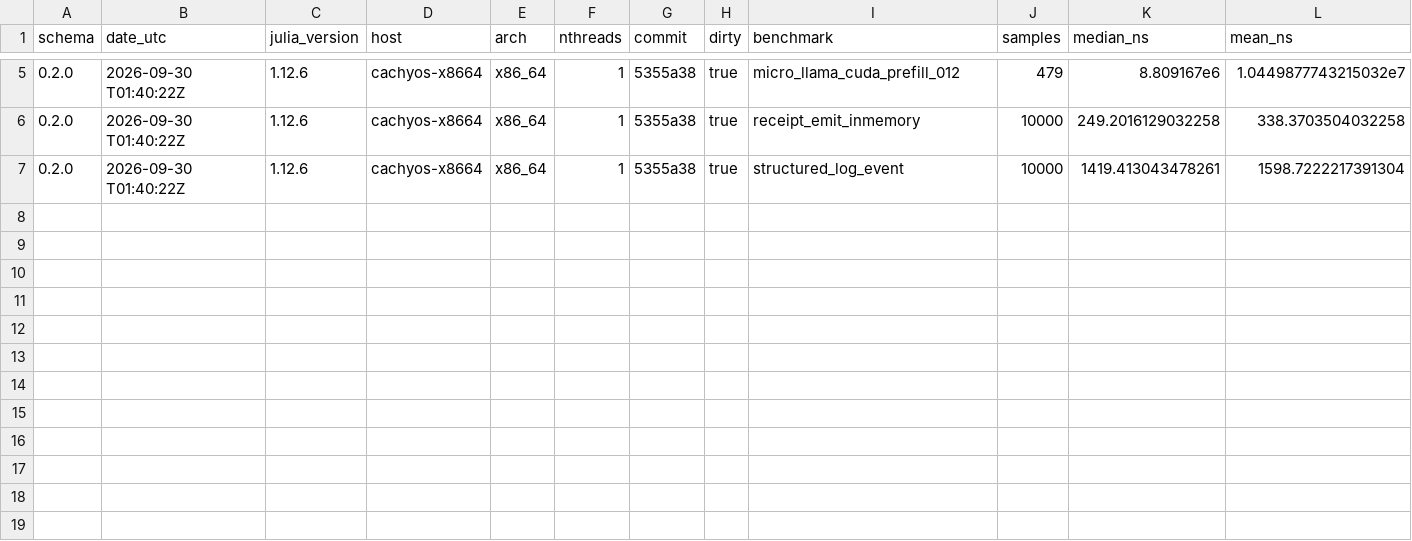
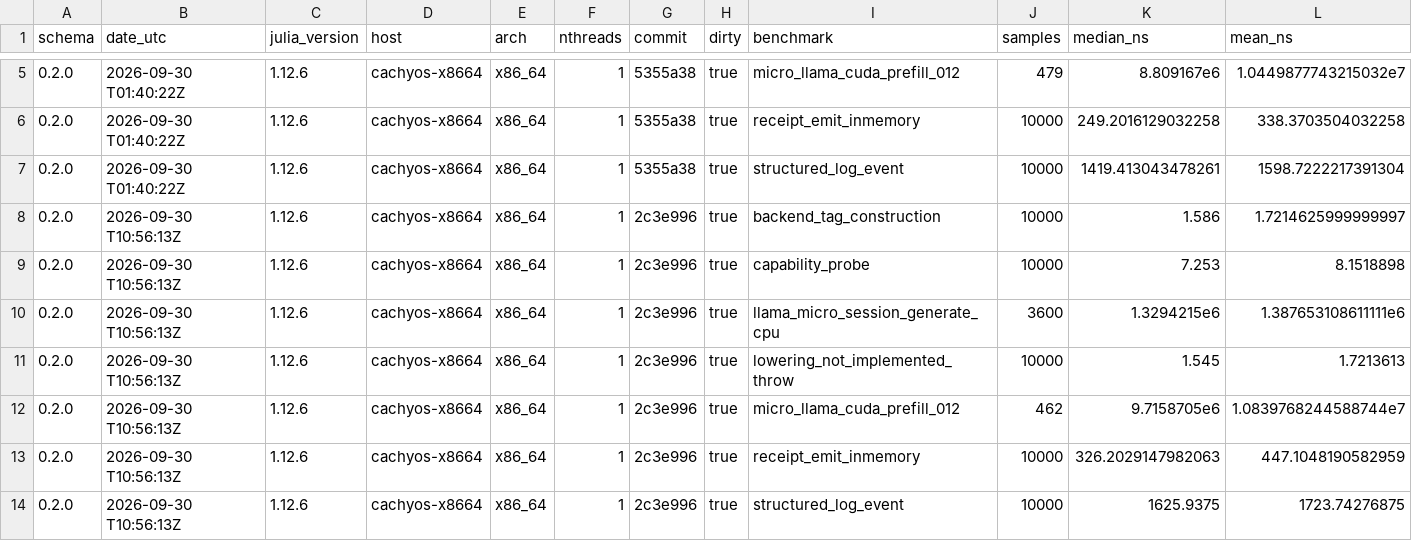
Before and after one commit to latentcollapse/Gesso, a TSV file: benchmark/results/2026-09-30.tsv, drawn as a sheet; only a part is shown, gaps mark what is left out; rows hold the shown columns only; the diff names each change by its address in the sheet, - before the commit and + after, or states it on an @@ line.

```diff
--- a/benchmark/results/2026-09-30.tsv
+++ b/benchmark/results/2026-09-30.tsv
+row 8: 0.2.0 | 2026-09-30 T10:56:13Z | 1.12.6 | cachyos-x8664 | x86_64 | 1 | 2c3e996 | true | backend_tag_construction | 10000 | 1.586 | 1.7214625999999997
+row 9: 0.2.0 | 2026-09-30 T10:56:13Z | 1.12.6 | cachyos-x8664 | x86_64 | 1 | 2c3e996 | true | capability_probe | 10000 | 7.253 | 8.1518898
+row 10: 0.2.0 | 2026-09-30 T10:56:13Z | 1.12.6 | cachyos-x8664 | x86_64 | 1 | 2c3e996 | true | llama_micro_session_generate_cpu | 3600 | 1.3294215e6 | 1.387653108611111e6
+row 11: 0.2.0 | 2026-09-30 T10:56:13Z | 1.12.6 | cachyos-x8664 | x86_64 | 1 | 2c3e996 | true | lowering_not_implemented_throw | 10000 | 1.545 | 1.7213613
+row 12: 0.2.0 | 2026-09-30 T10:56:13Z | 1.12.6 | cachyos-x8664 | x86_64 | 1 | 2c3e996 | true | micro_llama_cuda_prefill_012 | 462 | 9.7158705e6 | 1.0839768244588744e7
+row 13: 0.2.0 | 2026-09-30 T10:56:13Z | 1.12.6 | cachyos-x8664 | x86_64 | 1 | 2c3e996 | true | receipt_emit_inmemory | 10000 | 326.2029147982063 | 447.1048190582959
+row 14: 0.2.0 | 2026-09-30 T10:56:13Z | 1.12.6 | cachyos-x8664 | x86_64 | 1 | 2c3e996 | true | structured_log_event | 10000 | 1625.9375 | 1723.74276875
```
Also changed, not shown: 5 other files.
